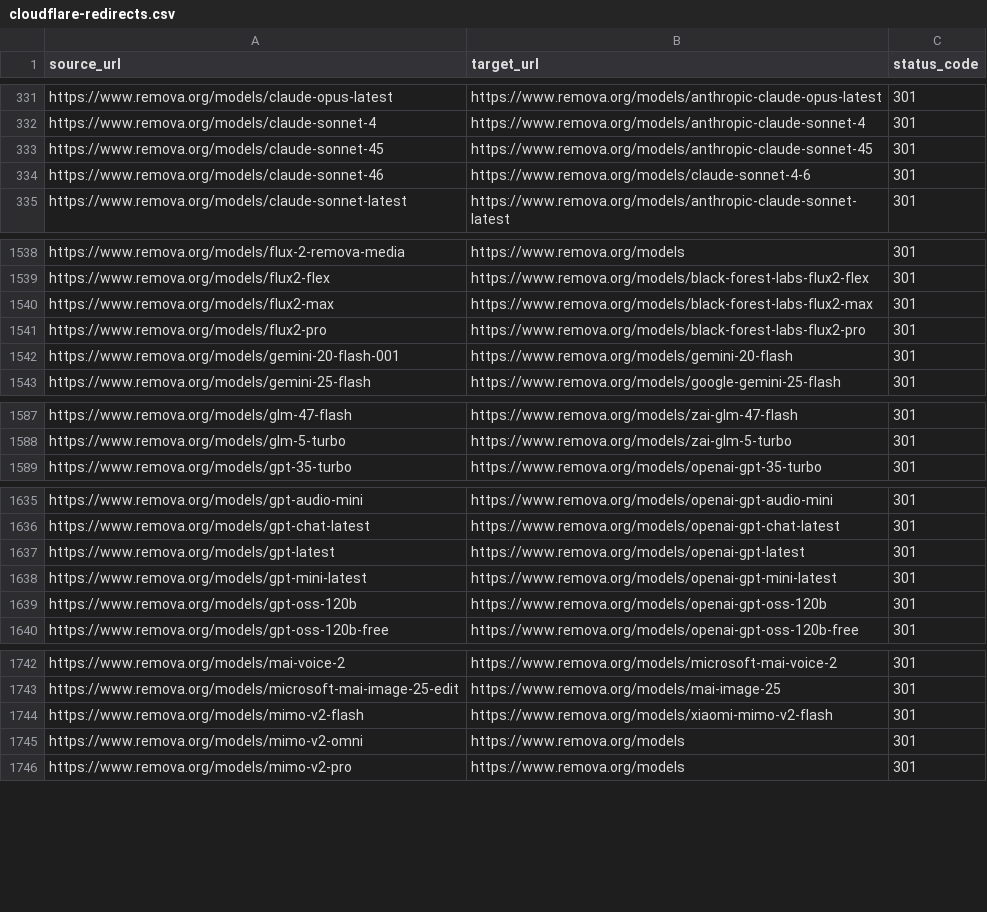
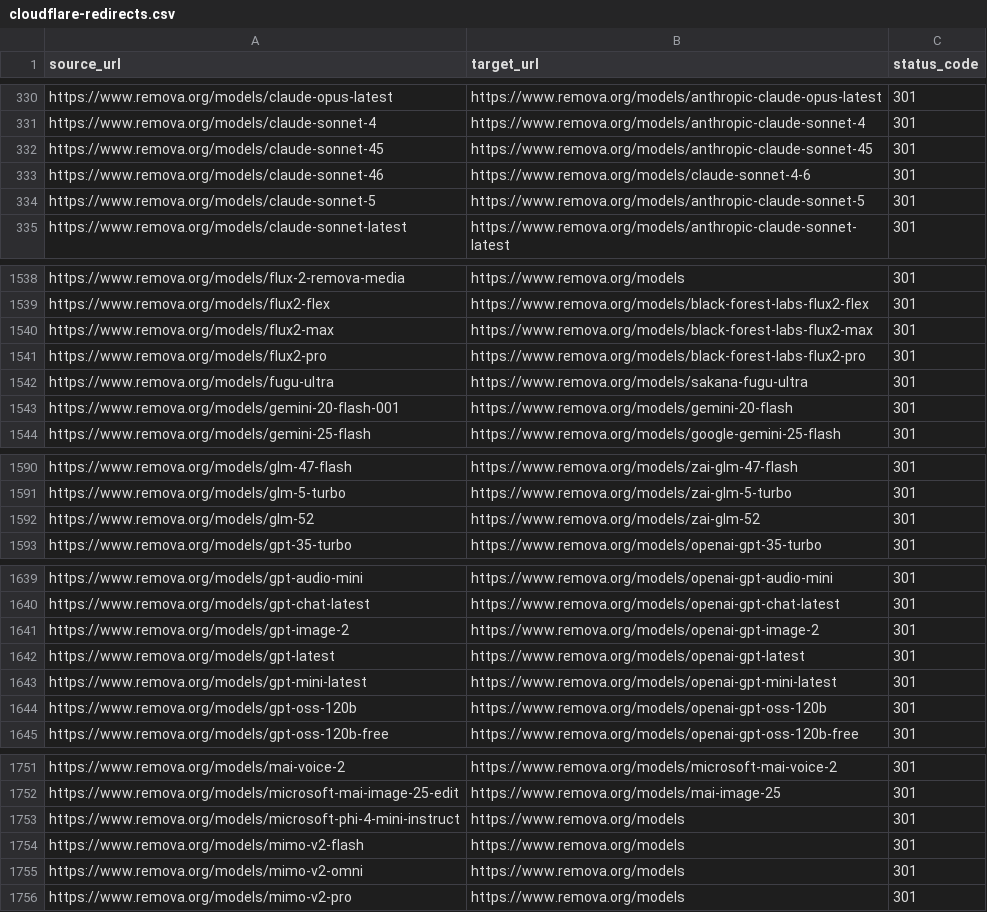
Before and after one commit to omaycompany/remova-marketing, a CSV file: docs/cloudflare-redirects.csv, drawn as a sheet; only a part is shown, gaps mark what is left out; the diff covers the shown part only.

Commit message:
Refresh generated model catalog

```diff
--- a/docs/cloudflare-redirects.csv
+++ b/docs/cloudflare-redirects.csv
@@ -334,2 +333,3 @@ source_url,target_url,status_code
 "https://www.remova.org/models/claude-sonnet-46","https://www.remova.org/models/claude-sonnet-4-6","301"
+"https://www.remova.org/models/claude-sonnet-5","https://www.remova.org/models/anthropic-claude-sonnet-5","301"
 "https://www.remova.org/models/claude-sonnet-latest","https://www.remova.org/models/anthropic-claude-sonnet-latest","301"
@@ -1541,2 +1541,3 @@ source_url,target_url,status_code
 "https://www.remova.org/models/flux2-pro","https://www.remova.org/models/black-forest-labs-flux2-pro","301"
+"https://www.remova.org/models/fugu-ultra","https://www.remova.org/models/sakana-fugu-ultra","301"
 "https://www.remova.org/models/gemini-20-flash-001","https://www.remova.org/models/gemini-20-flash","301"
@@ -1588,2 +1591,3 @@ source_url,target_url,status_code
 "https://www.remova.org/models/glm-5-turbo","https://www.remova.org/models/zai-glm-5-turbo","301"
+"https://www.remova.org/models/glm-52","https://www.remova.org/models/zai-glm-52","301"
 "https://www.remova.org/models/gpt-35-turbo","https://www.remova.org/models/openai-gpt-35-turbo","301"
@@ -1636,2 +1640,3 @@ source_url,target_url,status_code
 "https://www.remova.org/models/gpt-chat-latest","https://www.remova.org/models/openai-gpt-chat-latest","301"
+"https://www.remova.org/models/gpt-image-2","https://www.remova.org/models/openai-gpt-image-2","301"
 "https://www.remova.org/models/gpt-latest","https://www.remova.org/models/openai-gpt-latest","301"
@@ -1743,3 +1752,4 @@ source_url,target_url,status_code
 "https://www.remova.org/models/microsoft-mai-image-25-edit","https://www.remova.org/models/mai-image-25","301"
-"https://www.remova.org/models/mimo-v2-flash","https://www.remova.org/models/xiaomi-mimo-v2-flash","301"
+"https://www.remova.org/models/microsoft-phi-4-mini-instruct","https://www.remova.org/models","301"
+"https://www.remova.org/models/mimo-v2-flash","https://www.remova.org/models","301"
 "https://www.remova.org/models/mimo-v2-omni","https://www.remova.org/models","301"
```
Also changed, not shown: 13 added rows, 10 removed rows and 8 edited cells elsewhere in this file, 3 other files.
